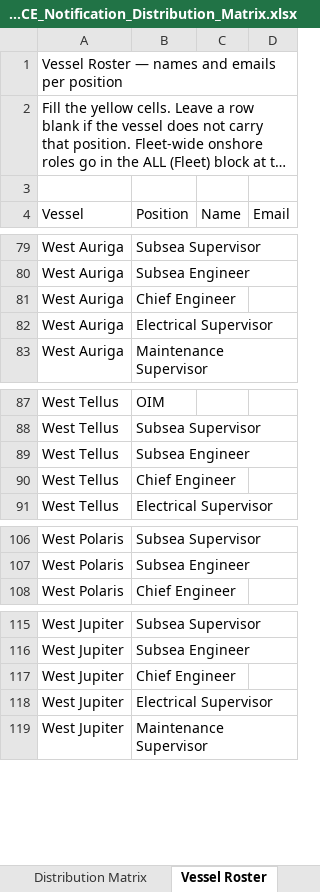
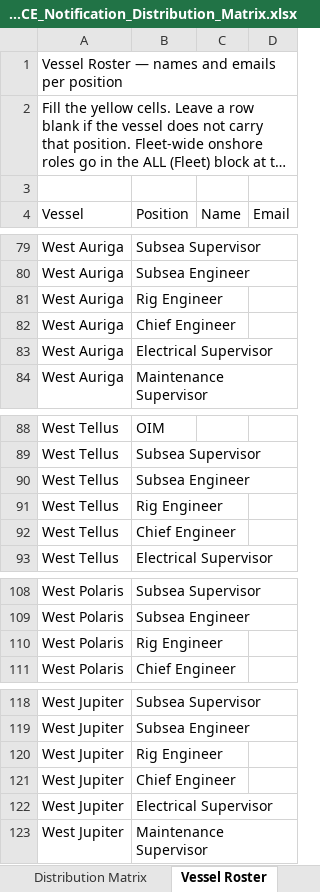
Before and after one commit to dplant494-svg/Dans-projects, an Excel workbook: Seadrill_WCE_Notification_Distribution_Matrix.xlsx, sheet Vessel Roster, drawn as a sheet; only a part is shown, gaps mark what is left out; long unchanged cells end in …; values as stored, in another font and other column widths than the file's, no cell formats; the diff names each change by its address in the sheet, - before the commit and + after, or states it on an @@ line.

```diff
--- a/Seadrill_WCE_Notification_Distribution_Matrix.xlsx (sheet Vessel Roster)
+++ b/Seadrill_WCE_Notification_Distribution_Matrix.xlsx (sheet Vessel Roster)
+row 81: West Auriga | Rig Engineer
+row 91: West Tellus | Rig Engineer
+row 110: West Polaris | Rig Engineer
+row 120: West Jupiter | Rig Engineer
```
Also changed, not shown: sheet Distribution Matrix, sheet README, cell formats, formulas that keep their value.
